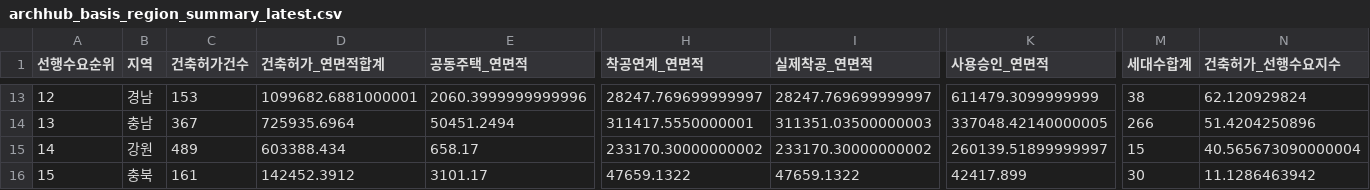
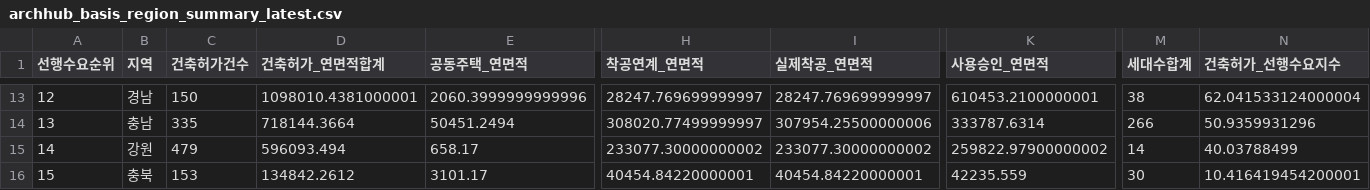
Before and after one commit to Ronaldooh123/steel-demand-report, a CSV file: data/cache/archhub_basis_region_summary_latest.csv, drawn as a sheet; only a part is shown, gaps mark what is left out; the diff covers the shown part only; the diff names each change by its address in the sheet, - before the commit and + after, or states it on an @@ line.

```diff
--- a/data/cache/archhub_basis_region_summary_latest.csv
+++ b/data/cache/archhub_basis_region_summary_latest.csv
-C13 (건축허가건수): 153
+C13 (건축허가건수): 150
-D13 (건축허가_연면적합계): 1099682.6881000001
+D13 (건축허가_연면적합계): 1098010.4381000001
-K13 (사용승인_연면적): 611479.3099999999
+K13 (사용승인_연면적): 610453.2100000001
-N13 (건축허가_선행수요지수): 62.120929824
+N13 (건축허가_선행수요지수): 62.041533124000004
-C14 (건축허가건수): 367
+C14 (건축허가건수): 335
-D14 (건축허가_연면적합계): 725935.6964
+D14 (건축허가_연면적합계): 718144.3664
-H14 (착공연계_연면적): 311417.5550000001
+H14 (착공연계_연면적): 308020.77499999997
-I14 (실제착공_연면적): 311351.03500000003
+I14 (실제착공_연면적): 307954.25500000006
-K14 (사용승인_연면적): 337048.42140000005
+K14 (사용승인_연면적): 333787.6314
-N14 (건축허가_선행수요지수): 51.4204250896
+N14 (건축허가_선행수요지수): 50.9359931296
-C15 (건축허가건수): 489
+C15 (건축허가건수): 479
-D15 (건축허가_연면적합계): 603388.434
+D15 (건축허가_연면적합계): 596093.494
-H15 (착공연계_연면적): 233170.30000000002
+H15 (착공연계_연면적): 233077.30000000002
-I15 (실제착공_연면적): 233170.30000000002
+I15 (실제착공_연면적): 233077.30000000002
-K15 (사용승인_연면적): 260139.51899999997
+K15 (사용승인_연면적): 259822.97900000002
-M15 (세대수합계): 15
+M15 (세대수합계): 14
-N15 (건축허가_선행수요지수): 40.565673090000004
+N15 (건축허가_선행수요지수): 40.03788499
-C16 (건축허가건수): 161
+C16 (건축허가건수): 153
-D16 (건축허가_연면적합계): 142452.3912
+D16 (건축허가_연면적합계): 134842.2612
-H16 (착공연계_연면적): 47659.1322
+H16 (착공연계_연면적): 40454.84220000001
-I16 (실제착공_연면적): 47659.1322
+I16 (실제착공_연면적): 40454.84220000001
-K16 (사용승인_연면적): 42417.899
+K16 (사용승인_연면적): 42235.559
-N16 (건축허가_선행수요지수): 11.1286463942
+N16 (건축허가_선행수요지수): 10.416419454200001
```
Also changed, not shown: 85 edited cells elsewhere in this file, 2 other files.
